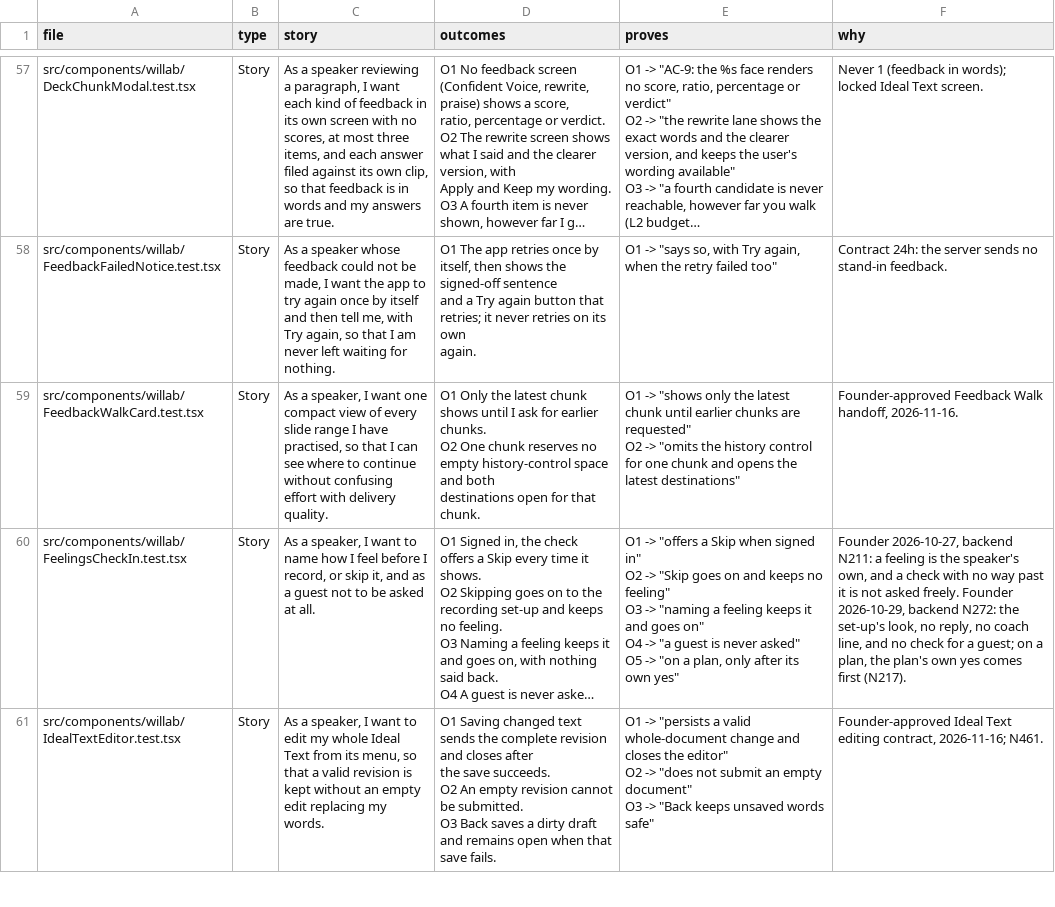
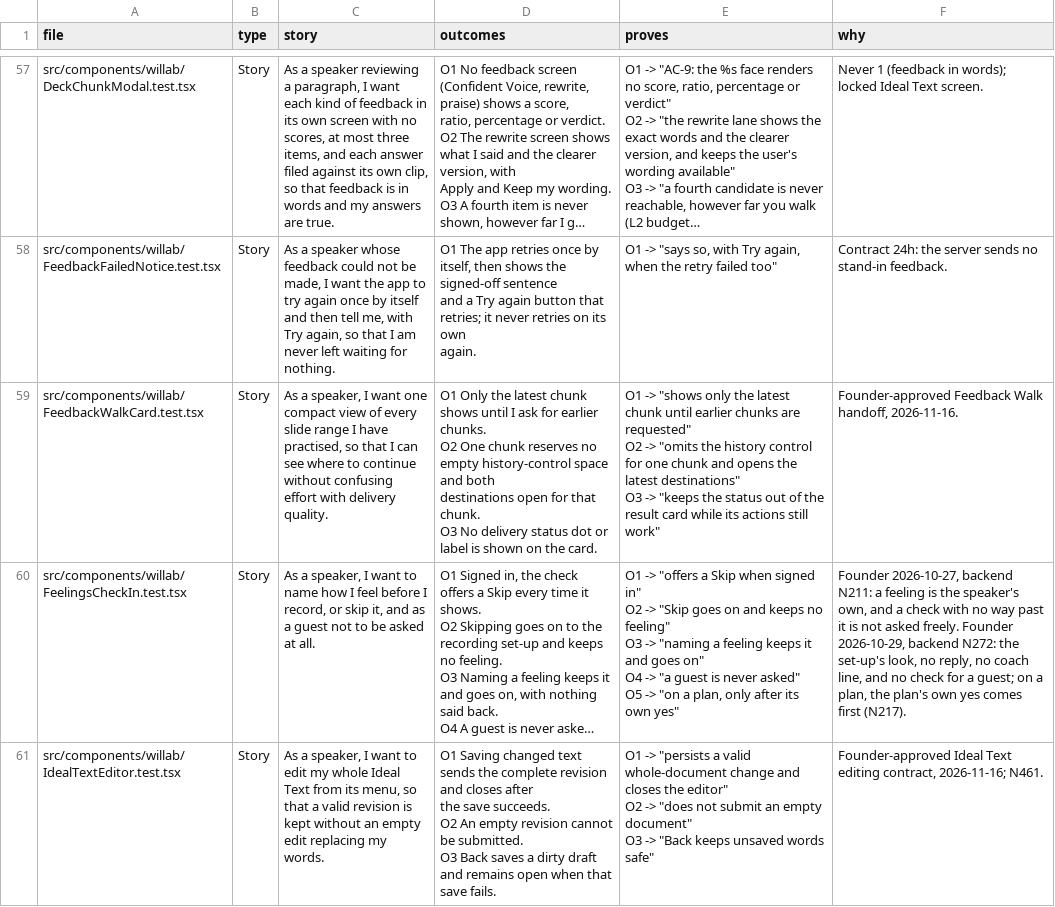
Before and after one commit to wilplus/frontend-cursor, a CSV file: docs/TEST-STORIES.csv, drawn as a sheet; only a part is shown, gaps mark what is left out; long unchanged cells end in …; ↵ is a line break in a cell; the diff names each change by its address in the sheet, - before the commit and + after, or states it on an @@ line.

Commit message:
Keep project Feedback actions above footer
Anchor the project conversation to its app canvas and remove the result card status display while preserving its actions and delivery data.

Founder-Approved: contact-point chat, 2026-11-18

```diff
--- a/docs/TEST-STORIES.csv
+++ b/docs/TEST-STORIES.csv
-D59 (outcomes): …that chunk.
+D59 (outcomes): …that chunk. ↵ O3 No delivery status dot or label is shown on the card.
-E59 (proves): …latest destinations"
+E59 (proves): …latest destinations" ↵ O3 -> "keeps the status out of the result card while its actions still work"
```
Also changed, not shown: 5 other files.
